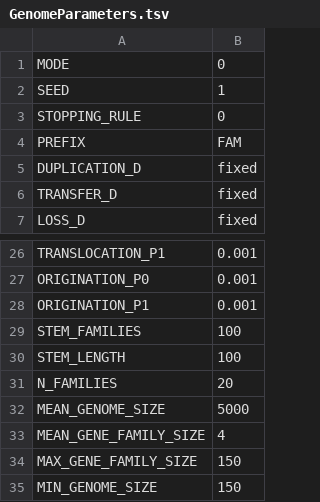
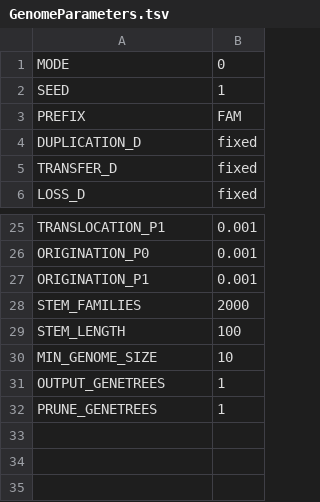
Before and after one commit to AADavin/Zombi, a TSV file: Parameters/GenomeParameters.tsv, drawn as a sheet; only a part is shown, gaps mark what is left out.

```diff
--- a/Parameters/GenomeParameters.tsv
+++ b/Parameters/GenomeParameters.tsv
@@ -2,3 +2,2 @@ MODE	0
 SEED	1
-STOPPING_RULE	0
 PREFIX	FAM
@@ -28,8 +27,6 @@ ORIGINATION_P0	0.001
 ORIGINATION_P1	0.001
-STEM_FAMILIES	100
+STEM_FAMILIES	2000
 STEM_LENGTH	100
-N_FAMILIES	20
-MEAN_GENOME_SIZE	5000
-MEAN_GENE_FAMILY_SIZE	4
-MAX_GENE_FAMILY_SIZE	150
-MIN_GENOME_SIZE	150
+MIN_GENOME_SIZE	10
+OUTPUT_GENETREES	1
+PRUNE_GENETREES	1
```
Also changed, not shown: Parameters/SpeciesTreeParameters.tsv, 1 other file.
